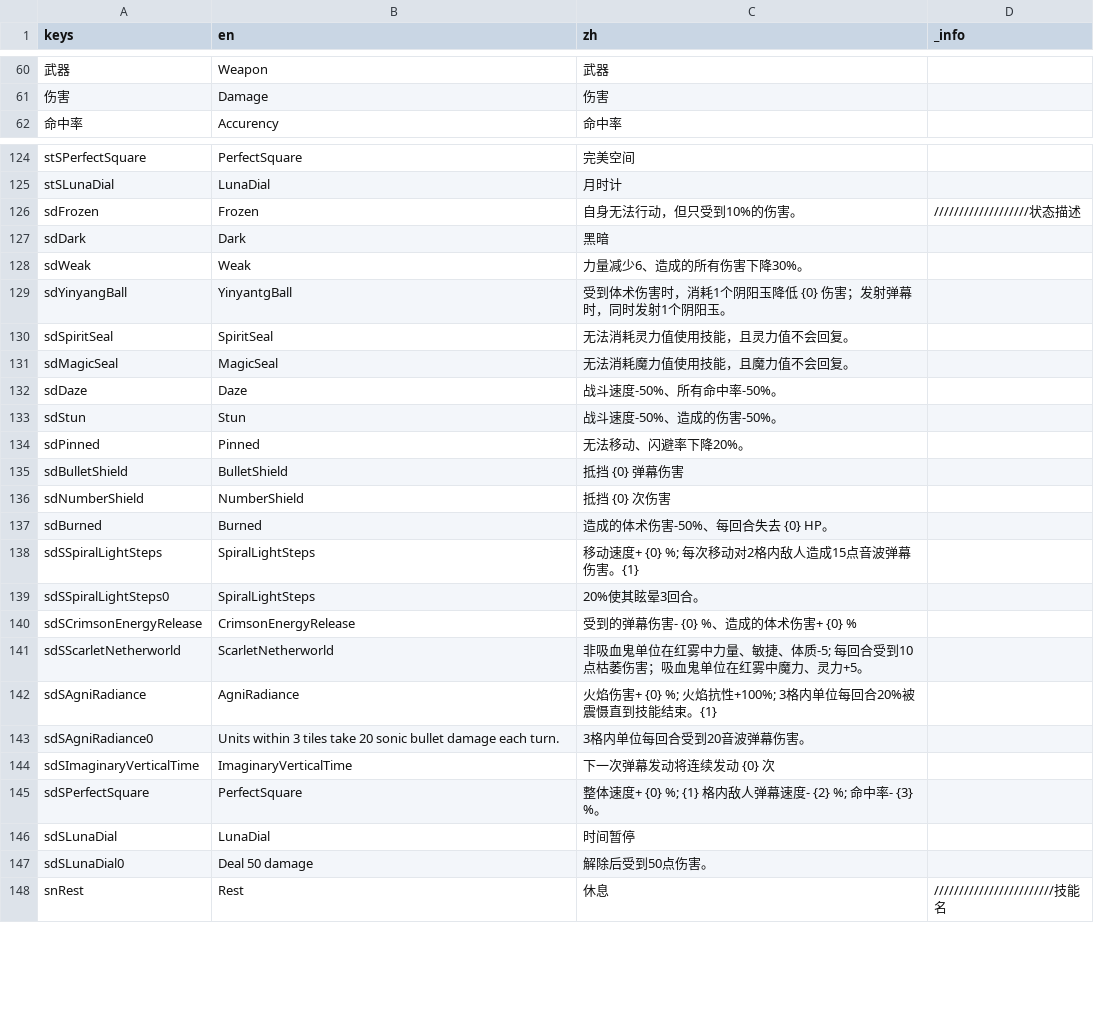
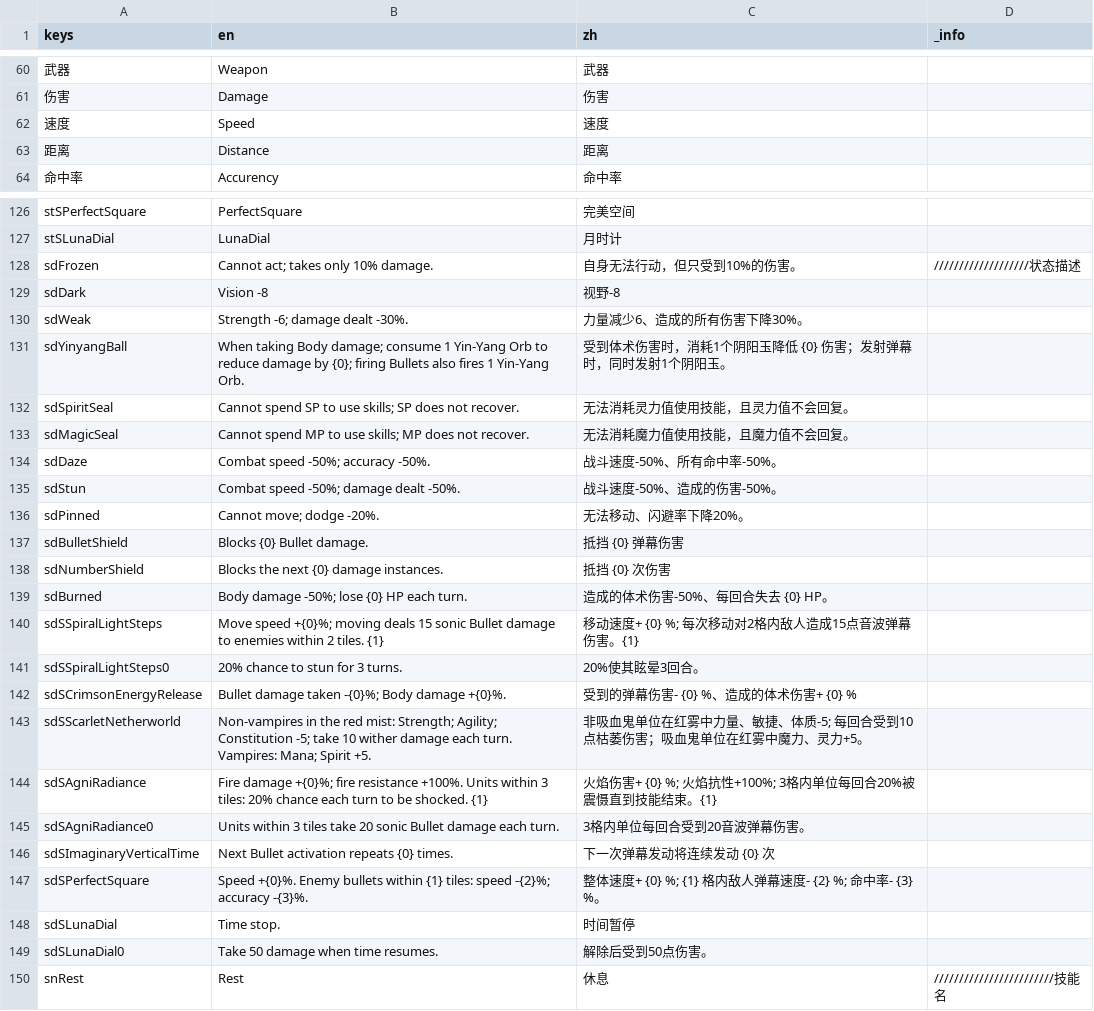
Before and after one commit to CirnoDango/AOG, a CSV file: Other/tr.csv, drawn as a sheet; only a part is shown, gaps mark what is left out; addresses are those after the commit; the diff covers the shown part only; the diff names each change by its address in the sheet, - before the commit and + after, or states it on an @@ line.

```diff
--- a/Other/tr.csv
+++ b/Other/tr.csv
+row 62: 速度 | Speed | 速度
+row 63: 距离 | Distance | 距离
-B128 (en): Frozen
+B128 (en): Cannot act; takes only 10% damage.
-B129 (en): Dark
+B129 (en): Vision -8
-C129 (zh): 黑暗
+C129 (zh): 视野-8
-B130 (en): Weak
+B130 (en): Strength -6; damage dealt -30%.
-B131 (en): YinyantgBall
+B131 (en): When taking Body damage; consume 1 Yin-Yang Orb to reduce damage by {0}; firing Bullets also fires 1 Yin-Yang Orb.
-B132 (en): SpiritSeal
+B132 (en): Cannot spend SP to use skills; SP does not recover.
-B133 (en): MagicSeal
+B133 (en): Cannot spend MP to use skills; MP does not recover.
-B134 (en): Daze
+B134 (en): Combat speed -50%; accuracy -50%.
-B135 (en): Stun
+B135 (en): Combat speed -50%; damage dealt -50%.
-B136 (en): Pinned
+B136 (en): Cannot move; dodge -20%.
-B137 (en): BulletShield
+B137 (en): Blocks {0} Bullet damage.
-B138 (en): NumberShield
+B138 (en): Blocks the next {0} damage instances.
-B139 (en): Burned
+B139 (en): Body damage -50%; lose {0} HP each turn.
-B140 (en): SpiralLightSteps
+B140 (en): Move speed +{0}%; moving deals 15 sonic Bullet damage to enemies within 2 tiles. {1}
-B141 (en): SpiralLightSteps
+B141 (en): 20% chance to stun for 3 turns.
-B142 (en): CrimsonEnergyRelease
+B142 (en): Bullet damage taken -{0}%; Body damage +{0}%.
-B143 (en): ScarletNetherworld
+B143 (en): Non-vampires in the red mist: Strength; Agility; Constitution -5; take 10 wither damage each turn. Vampires: Mana; Spirit +5.
-B144 (en): AgniRadiance
+B144 (en): Fire damage +{0}%; fire resistance +100%. Units within 3 tiles: 20% chance each turn to be shocked. {1}
-B145 (en): …20 sonic bullet damage each…
+B145 (en): …20 sonic Bullet damage each…
-B146 (en): ImaginaryVerticalTime
+B146 (en): Next Bullet activation repeats {0} times.
-B147 (en): PerfectSquare
+B147 (en): Speed +{0}%. Enemy bullets within {1} tiles: speed -{2}%; accuracy -{3}%.
-B148 (en): LunaDial
+B148 (en): Time stop.
-B149 (en): Deal 50 damage
+B149 (en): Take 50 damage when time resumes.
```
Also changed, not shown: 6 added rows and 1 edited cell elsewhere in this file, 39 other files.
